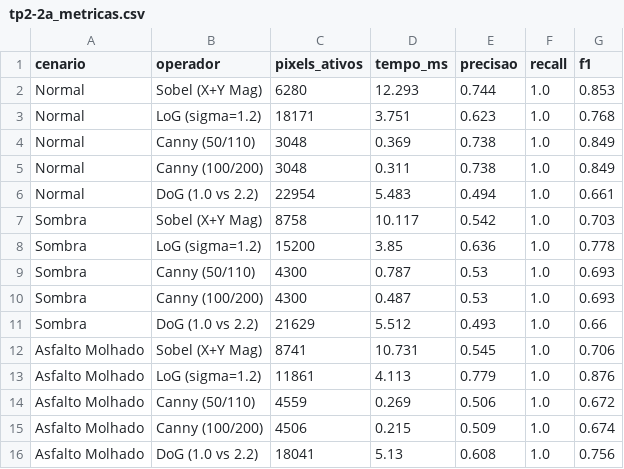
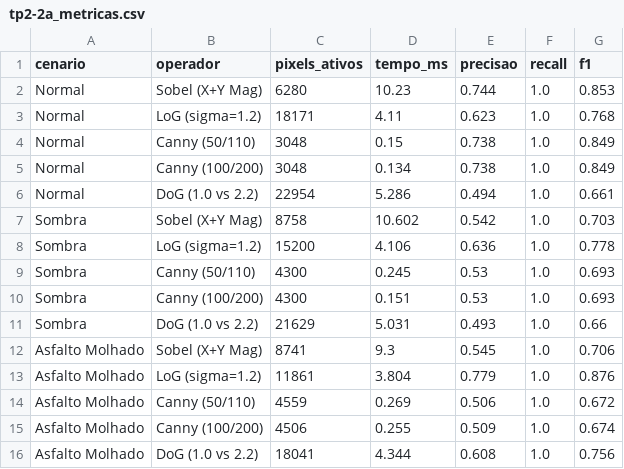
Before and after one commit to LcsGondra/VeiculosAutonomos, a CSV file: tp2/tp2-2a_metricas.csv, drawn as a sheet.

```diff
--- a/tp2/tp2-2a_metricas.csv
+++ b/tp2/tp2-2a_metricas.csv
@@ -1,16 +1,16 @@
 cenario,operador,pixels_ativos,tempo_ms,precisao,recall,f1
-Normal,Sobel (X+Y Mag),6280,12.293,0.744,1.0,0.853
-Normal,LoG (sigma=1.2),18171,3.751,0.623,1.0,0.768
-Normal,Canny (50/110),3048,0.369,0.738,1.0,0.849
-Normal,Canny (100/200),3048,0.311,0.738,1.0,0.849
-Normal,DoG (1.0 vs 2.2),22954,5.483,0.494,1.0,0.661
-Sombra,Sobel (X+Y Mag),8758,10.117,0.542,1.0,0.703
-Sombra,LoG (sigma=1.2),15200,3.85,0.636,1.0,0.778
-Sombra,Canny (50/110),4300,0.787,0.53,1.0,0.693
-Sombra,Canny (100/200),4300,0.487,0.53,1.0,0.693
-Sombra,DoG (1.0 vs 2.2),21629,5.512,0.493,1.0,0.66
-Asfalto Molhado,Sobel (X+Y Mag),8741,10.731,0.545,1.0,0.706
-Asfalto Molhado,LoG (sigma=1.2),11861,4.113,0.779,1.0,0.876
+Normal,Sobel (X+Y Mag),6280,10.23,0.744,1.0,0.853
+Normal,LoG (sigma=1.2),18171,4.11,0.623,1.0,0.768
+Normal,Canny (50/110),3048,0.15,0.738,1.0,0.849
+Normal,Canny (100/200),3048,0.134,0.738,1.0,0.849
+Normal,DoG (1.0 vs 2.2),22954,5.286,0.494,1.0,0.661
+Sombra,Sobel (X+Y Mag),8758,10.602,0.542,1.0,0.703
+Sombra,LoG (sigma=1.2),15200,4.106,0.636,1.0,0.778
+Sombra,Canny (50/110),4300,0.245,0.53,1.0,0.693
+Sombra,Canny (100/200),4300,0.151,0.53,1.0,0.693
+Sombra,DoG (1.0 vs 2.2),21629,5.031,0.493,1.0,0.66
+Asfalto Molhado,Sobel (X+Y Mag),8741,9.3,0.545,1.0,0.706
+Asfalto Molhado,LoG (sigma=1.2),11861,3.804,0.779,1.0,0.876
 Asfalto Molhado,Canny (50/110),4559,0.269,0.506,1.0,0.672
-Asfalto Molhado,Canny (100/200),4506,0.215,0.509,1.0,0.674
-Asfalto Molhado,DoG (1.0 vs 2.2),18041,5.13,0.608,1.0,0.756
+Asfalto Molhado,Canny (100/200),4506,0.255,0.509,1.0,0.674
+Asfalto Molhado,DoG (1.0 vs 2.2),18041,4.344,0.608,1.0,0.756
```
Also changed, not shown: tp2/tp2-3a_resultados.csv, tp2/tp2-3b_optical_flow.csv, 22 other files.
